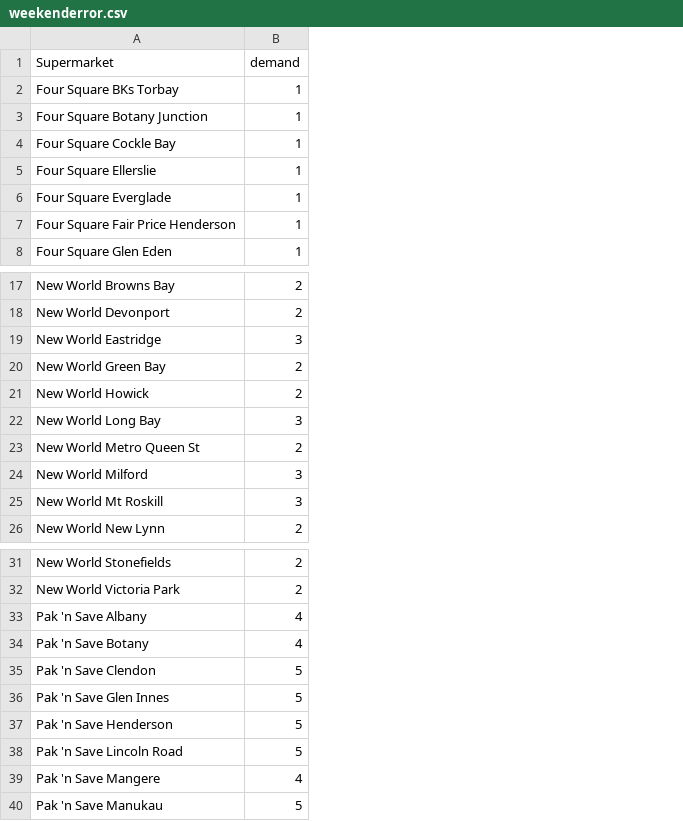
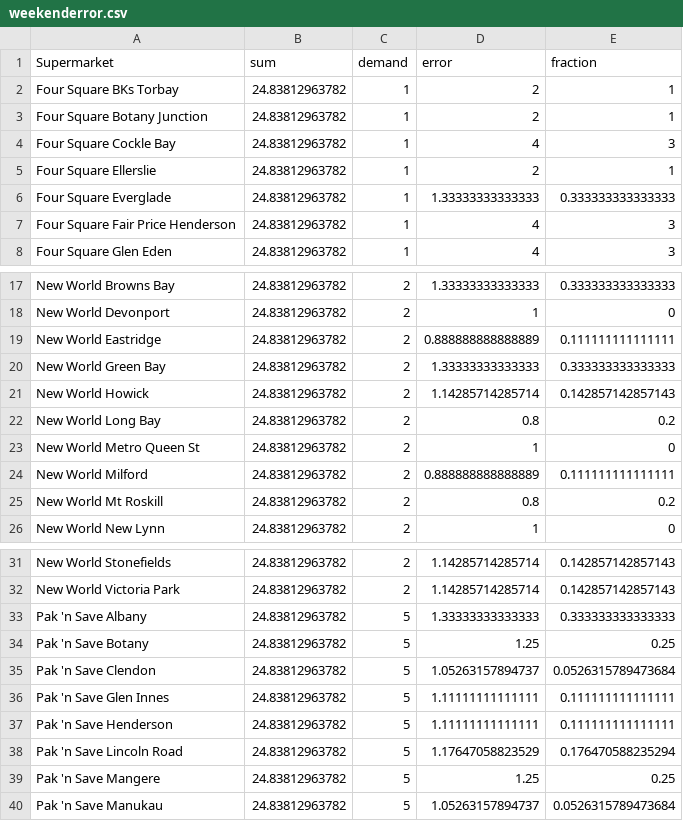
Before and after one commit to jackyarndley/python-vehicle-routing, a CSV file: project/weekenderror.csv, drawn as a sheet; only a part is shown, gaps mark what is left out; addresses are those after the commit; the diff names each change by its address in the sheet, - before the commit and + after, or states it on an @@ line.

```diff
--- a/project/weekenderror.csv
+++ b/project/weekenderror.csv
+column B (sum), rows 2-8: all 24.83812963782; rows 17-26: all 24.83812963782; rows 31-40: all 24.83812963782
+column D (error), rows 2-8: 2 | 2 | 4 | 2 | 1.33333333333333 | 4 | 4; rows 17-26: 1.33333333333333 | 1 | 0.888888888888889 | 1.33333333333333 | 1.14285714285714 | 0.8 | 1 | 0.888888888888889 | 0.8 | 1; rows 31-40: 1.14285714285714 | 1.14285714285714 | 1.33333333333333 | 1.25 | 1.05263157894737 | 1.11111111111111 | 1.11111111111111 | 1.17647058823529 | 1.25 | 1.05263157894737
+column E (fraction), rows 2-8: 1 | 1 | 3 | 1 | 0.333333333333333 | 3 | 3; rows 17-26: 0.333333333333333 | 0 | 0.111111111111111 | 0.333333333333333 | 0.142857142857143 | 0.2 | 0 | 0.111111111111111 | 0.2 | 0; rows 31-40: 0.142857142857143 | 0.142857142857143 | 0.333333333333333 | 0.25 | 0.0526315789473684 | 0.111111111111111 | 0.111111111111111 | 0.176470588235294 | 0.25 | 0.0526315789473684
-C19 (demand): 3
+C19 (demand): 2
-C22 (demand): 3
+C22 (demand): 2
-C24:C25 (demand): 3
+C24:C25 (demand): 2
-C33:C34 (demand): 4
+C33:C34 (demand): 5
-C39 (demand): 4
+C39 (demand): 5
```
Also changed, not shown: project/weekdaydemand.csv, project/weekenddemand.csv, 7 other files.
